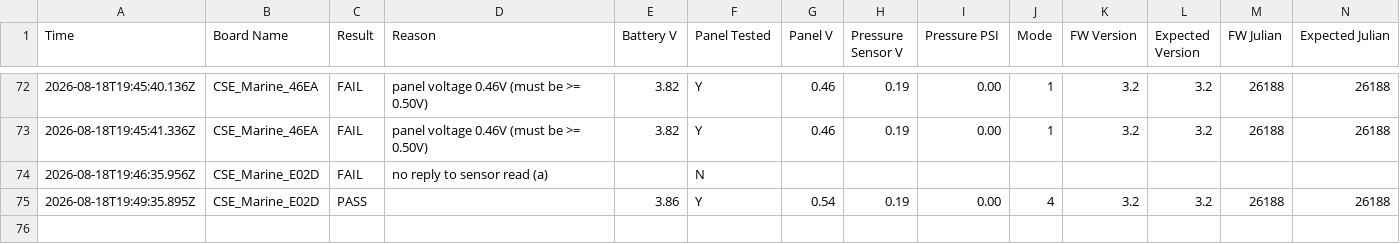
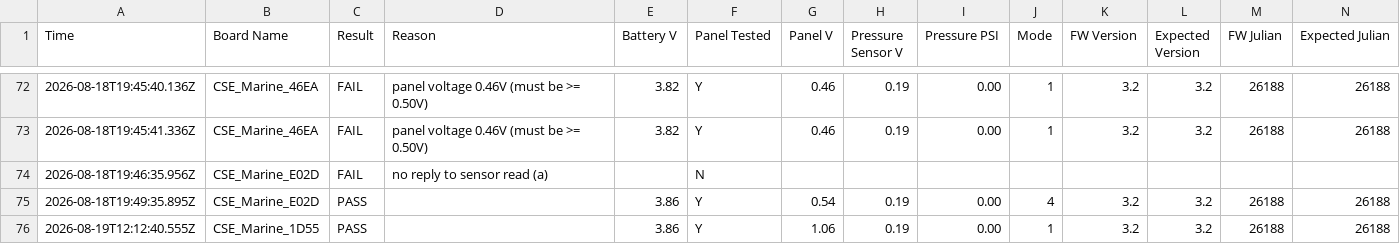
Before and after one commit to gmiedema-cse/Keepertech-logs, a CSV file: test_log.csv, drawn as a sheet; only a part is shown, gaps mark what is left out.

Commit message:
Update test log (75 results)

```diff
--- a/test_log.csv
+++ b/test_log.csv
@@ -75 +75,2 @@ Time,Board Name,Result,Reason,Battery V,Panel Tested,Panel V,Pressure Sensor V,P
 2026-08-18T19:49:35.895Z,CSE_Marine_E02D,PASS,,3.86,Y,0.54,0.19,0.00,4,3.2,3.2,26188,26188
+2026-08-19T12:12:40.555Z,CSE_Marine_1D55,PASS,,3.86,Y,1.06,0.19,0.00,1,3.2,3.2,26188,26188
```
